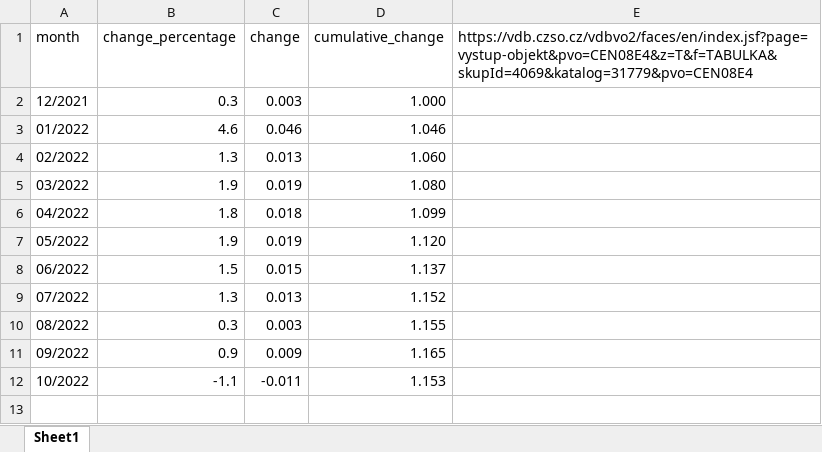
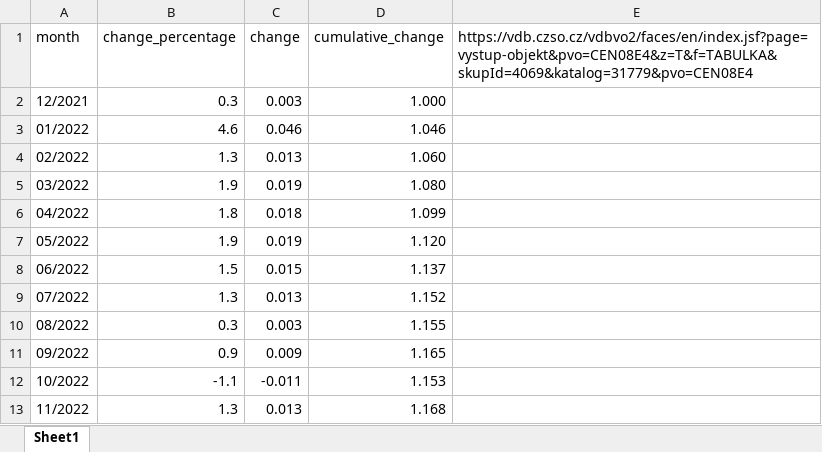
Before and after one commit to tomasz-bialy/Estate-Prague, an Excel workbook: HICP_inflation_CZ.xlsx, sheet Sheet1, drawn as a sheet; values as stored, in another font and other column widths than the file's, no borders; the diff names each change by its address in the sheet, - before the commit and + after, or states it on an @@ line.

```diff
--- a/HICP_inflation_CZ.xlsx (sheet Sheet1)
+++ b/HICP_inflation_CZ.xlsx (sheet Sheet1)
+row 13: 11/2022 | 1.3 | 0.013 | 1.168
```
Also changed, not shown: 1 other file.
